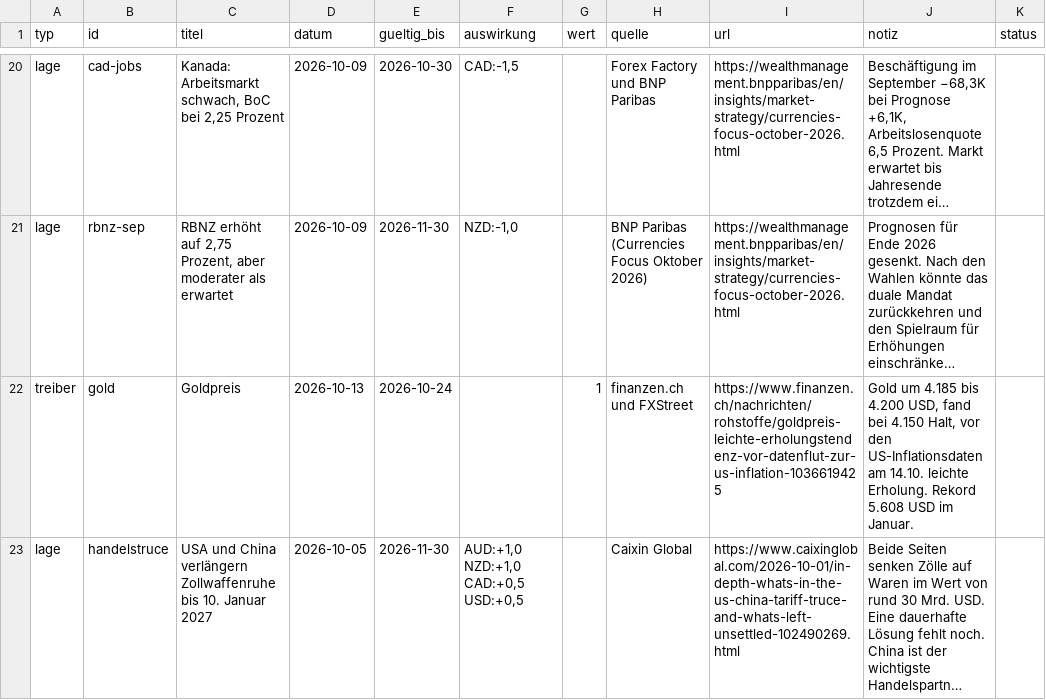
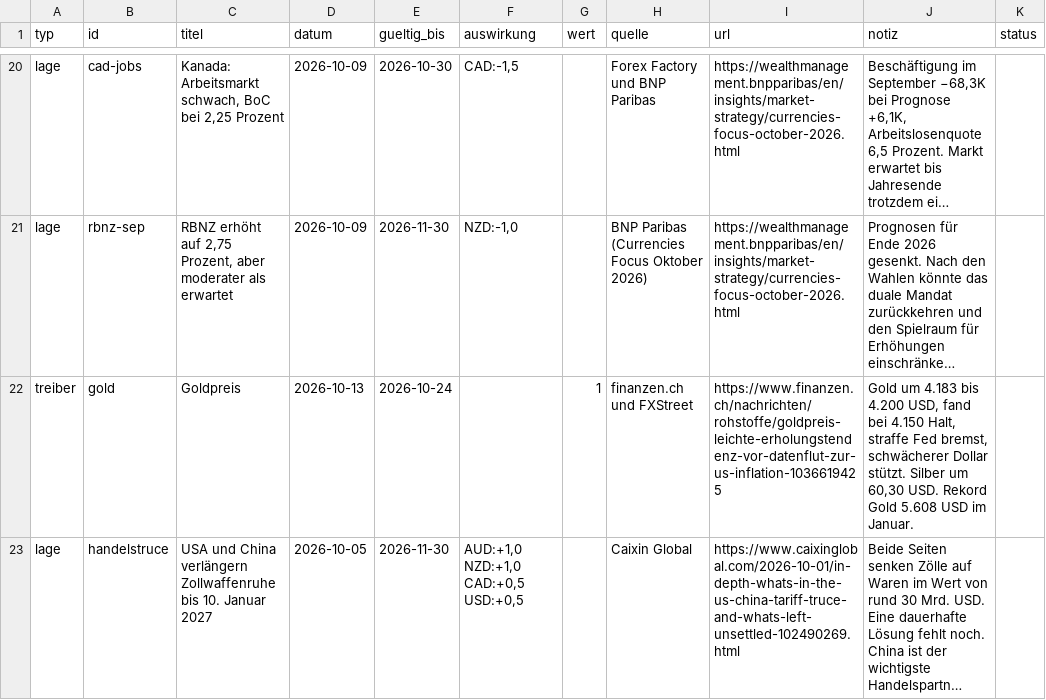
Before and after one commit to michelbrueck25-eng/journal-daten, a CSV file: lage.csv, drawn as a sheet; only a part is shown, gaps mark what is left out; long unchanged cells end in …; the diff covers the shown part only; the diff names each change by its address in the sheet, - before the commit and + after, or states it on an @@ line.

```diff
--- a/lage.csv
+++ b/lage.csv
-J22 (notiz): Gold um 4.185 bis 4.200 USD, fand bei 4.150 Halt, vor den US-Inflationsdaten am 14.10. leichte Erholung. Rekord 5.608 USD…
+J22 (notiz): Gold um 4.183 bis 4.200 USD, fand bei 4.150 Halt, straffe Fed bremst, schwächerer Dollar stützt. Silber um 60,30 USD. Rekord Gold 5.608 USD…
```
Also changed, not shown: 1 added row and 12 edited cells elsewhere in this file, 1 other file.
